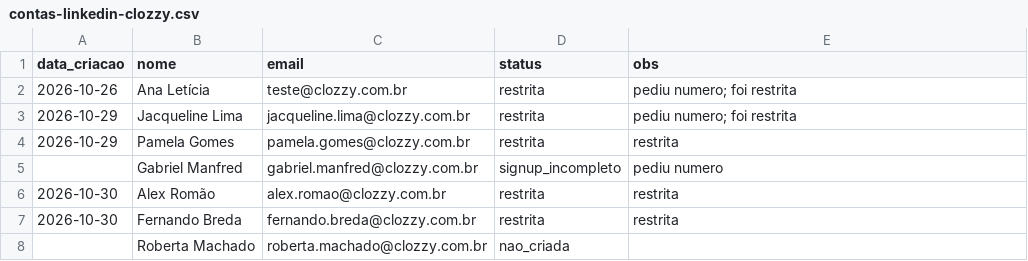
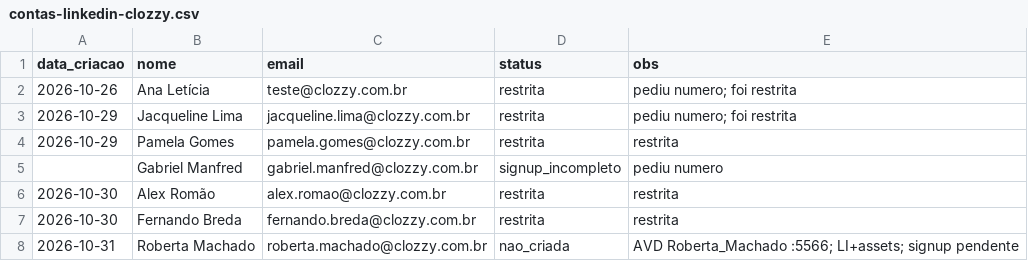
Before and after one commit to laerciogermano/workstation, a CSV file: screen-robot/pocs/android-studio/contas-linkedin-clozzy.csv, drawn as a sheet.

```diff
--- a/screen-robot/pocs/android-studio/contas-linkedin-clozzy.csv
+++ b/screen-robot/pocs/android-studio/contas-linkedin-clozzy.csv
@@ -7,2 +7,2 @@ data_criacao,nome,email,status,obs
 2026-10-30,Fernando Breda,fernando.breda@clozzy.com.br,restrita,restrita
-,Roberta Machado,roberta.machado@clozzy.com.br,nao_criada,
+2026-10-31,Roberta Machado,roberta.machado@clozzy.com.br,nao_criada,AVD Roberta_Machado :5566; LI+assets; signup pendente
```
Also changed, not shown: 1 other file.
